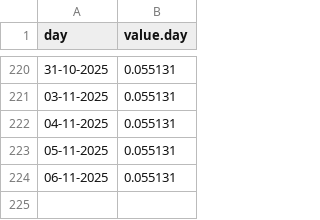
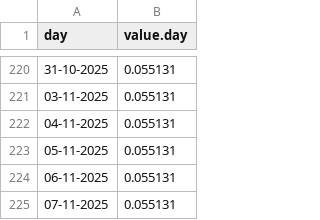
Before and after one commit to lucasew/beancount-datascraping, a CSV file: bruto/BR.CDI/portaldefinancas/joined.csv, drawn as a sheet; only a part is shown, gaps mark what is left out.

```diff
--- a/bruto/BR.CDI/portaldefinancas/joined.csv
+++ b/bruto/BR.CDI/portaldefinancas/joined.csv
@@ -224 +224,2 @@ day,value.day
 06-11-2025,0.055131
+07-11-2025,0.055131
```
Also changed, not shown: bruto/BR.CDI/ipea/joined.csv.
